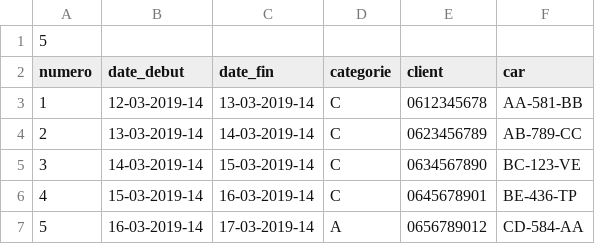
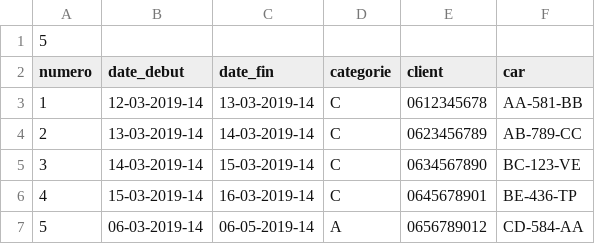
Before and after one commit to Dunateo/Sixt, a CSV file: files/booking.csv, drawn as a sheet.

```diff
--- a/files/booking.csv
+++ b/files/booking.csv
@@ -6,2 +6,2 @@ numero;date_debut;date_fin;categorie;client;car
 4;15-03-2019-14;16-03-2019-14;C;0645678901;BE-436-TP
-5;16-03-2019-14;17-03-2019-14;A;0656789012;CD-584-AA
+5;06-03-2019-14;06-05-2019-14;A;0656789012;CD-584-AA
```
Also changed, not shown: 3 other files.
